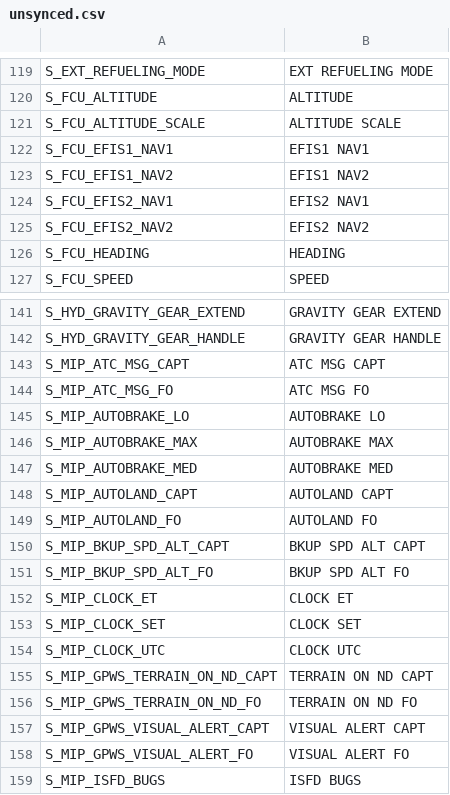
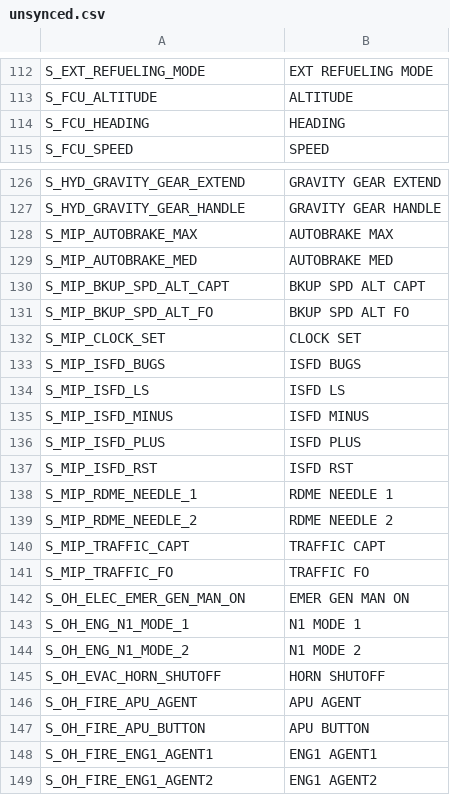
Before and after one commit to timperz-dsc/Crosscheck, a CSV file: profiles/fenix-a320/unsynced.csv, drawn as a sheet; only a part is shown, gaps mark what is left out; the shorter side is filled out with more unchanged rows; the diff covers the shown part only; the diff names each change by its address in the sheet, - before the commit and + after, or states it on an @@ line.

```diff
--- a/profiles/fenix-a320/unsynced.csv
+++ b/profiles/fenix-a320/unsynced.csv
-row 121: S_FCU_ALTITUDE_SCALE | ALTITUDE SCALE
-row 122: S_FCU_EFIS1_NAV1 | EFIS1 NAV1
-row 123: S_FCU_EFIS1_NAV2 | EFIS1 NAV2
-row 124: S_FCU_EFIS2_NAV1 | EFIS2 NAV1
-row 125: S_FCU_EFIS2_NAV2 | EFIS2 NAV2
-row 143: S_MIP_ATC_MSG_CAPT | ATC MSG CAPT
-row 144: S_MIP_ATC_MSG_FO | ATC MSG FO
-row 145: S_MIP_AUTOBRAKE_LO | AUTOBRAKE LO
-row 148: S_MIP_AUTOLAND_CAPT | AUTOLAND CAPT
-row 149: S_MIP_AUTOLAND_FO | AUTOLAND FO
-row 152: S_MIP_CLOCK_ET | CLOCK ET
-row 154: S_MIP_CLOCK_UTC | CLOCK UTC
-row 155: S_MIP_GPWS_TERRAIN_ON_ND_CAPT | TERRAIN ON ND CAPT
-row 156: S_MIP_GPWS_TERRAIN_ON_ND_FO | TERRAIN ON ND FO
-row 157: S_MIP_GPWS_VISUAL_ALERT_CAPT | VISUAL ALERT CAPT
-row 158: S_MIP_GPWS_VISUAL_ALERT_FO | VISUAL ALERT FO
```
Also changed, not shown: 26 removed rows elsewhere in this file, profiles/fenix-a320/draft-review.csv, 42 other files.
